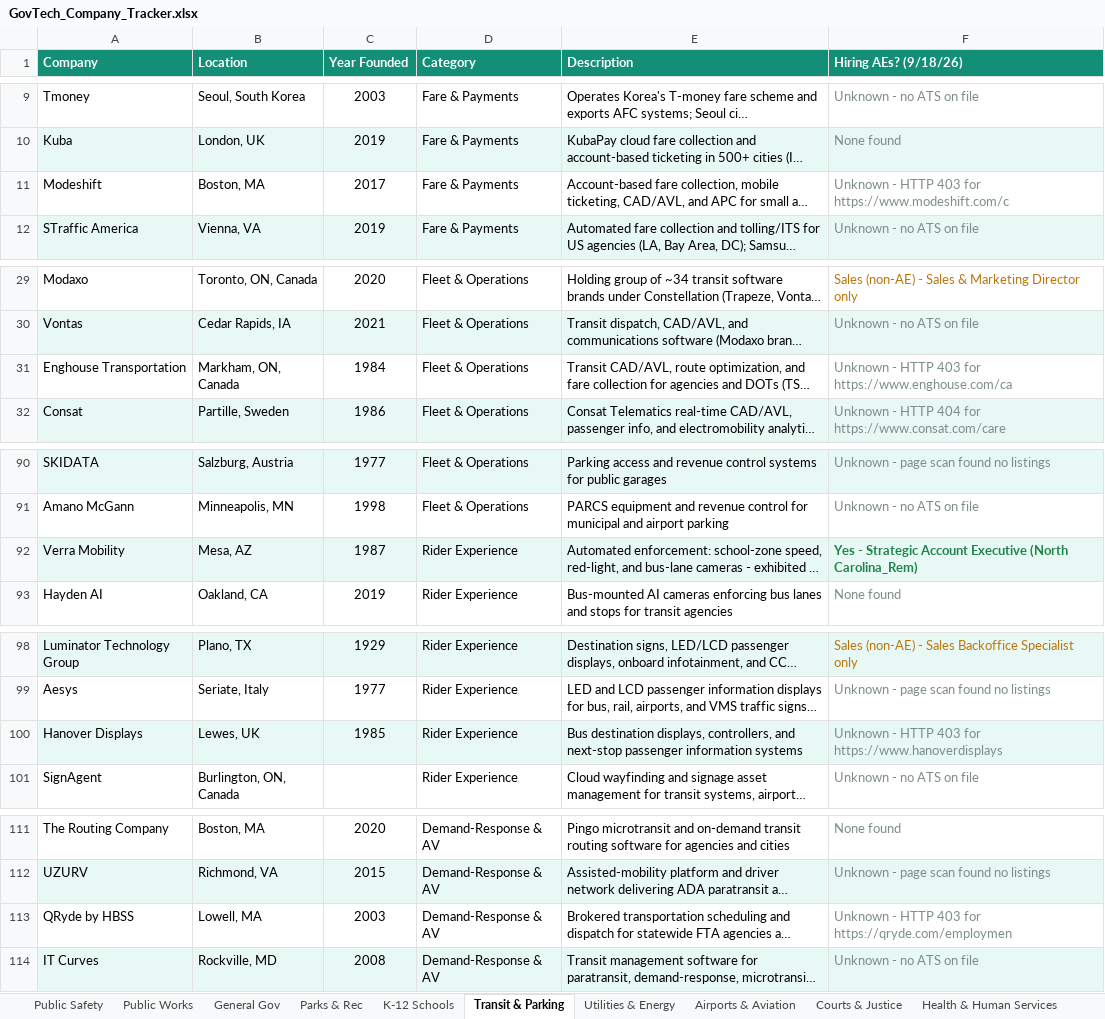
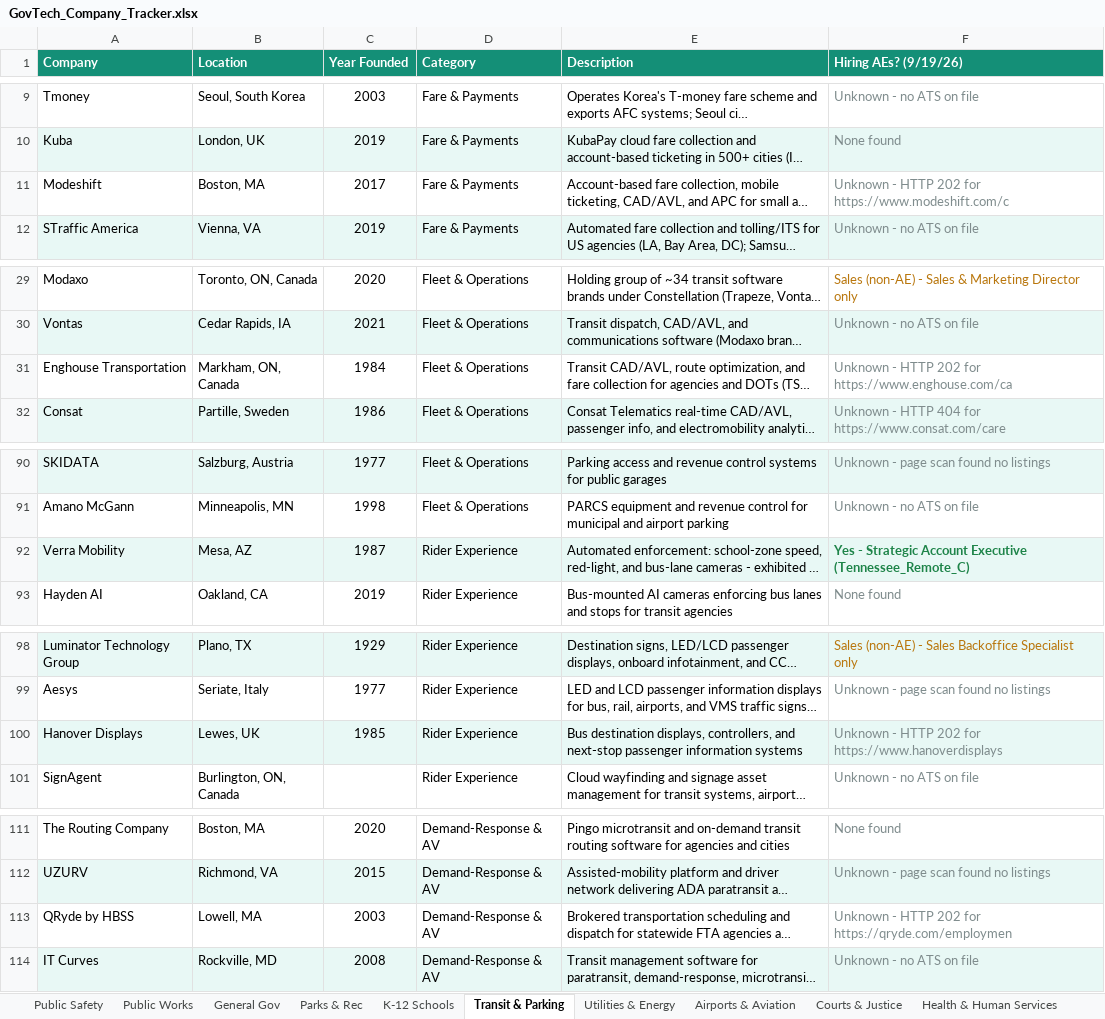
Before and after one commit to westjw/govtech-dock, an Excel workbook: exports/GovTech_Company_Tracker.xlsx, sheet Transit & Parking, drawn as a sheet; only a part is shown, gaps mark what is left out; long unchanged cells end in …; values as stored, in another font and other column widths than the file's, no borders; the diff names each change by its address in the sheet, - before the commit and + after, or states it on an @@ line.

```diff
--- a/exports/GovTech_Company_Tracker.xlsx (sheet Transit & Parking)
+++ b/exports/GovTech_Company_Tracker.xlsx (sheet Transit & Parking)
-F1: Hiring AEs? (9/18/26)
+F1: Hiring AEs? (9/19/26)
-F11 (Hiring AEs? (9/19/26)): …- HTTP 403 for https://www.modeshift.com/c
+F11 (Hiring AEs? (9/19/26)): …- HTTP 202 for https://www.modeshift.com/c
-F31 (Hiring AEs? (9/19/26)): …- HTTP 403 for https://www.enghouse.com/ca
+F31 (Hiring AEs? (9/19/26)): …- HTTP 202 for https://www.enghouse.com/ca
-F92 (Hiring AEs? (9/19/26)): …Account Executive (North Carolina_Rem)
+F92 (Hiring AEs? (9/19/26)): …Account Executive (Tennessee_Remote_C)
-F100 (Hiring AEs? (9/19/26)): …- HTTP 403 for https://www.hanoverdisplays
+F100 (Hiring AEs? (9/19/26)): …- HTTP 202 for https://www.hanoverdisplays
-F113 (Hiring AEs? (9/19/26)): …- HTTP 403 for https://qryde.com/employmen
+F113 (Hiring AEs? (9/19/26)): …- HTTP 202 for https://qryde.com/employmen
```
Also changed, not shown: sheet Parks & Rec, sheet General Gov, sheet Public Safety, sheet K-12 Schools, sheet Public Works, sheet Airports & Aviation, 5 more sheets.
